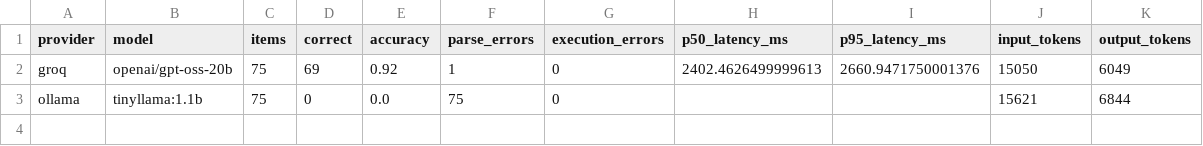
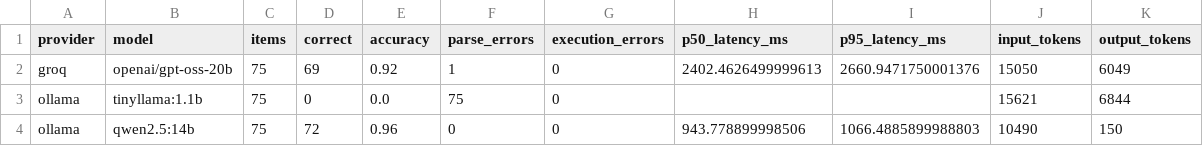
Before and after one commit to Rayene123/sale-support, a CSV file: benchmark/results/summary.csv, drawn as a sheet.

Commit message:
qwen 14b results

```diff
--- a/benchmark/results/summary.csv
+++ b/benchmark/results/summary.csv
@@ -3 +3,2 @@ groq,openai/gpt-oss-20b,75,69,0.92,1,0,2402.4626499999613,2660.9471750001376,150
 ollama,tinyllama:1.1b,75,0,0.0,75,0,,,15621,6844
+ollama,qwen2.5:14b,75,72,0.96,0,0,943.778899998506,1066.4885899988803,10490,150
```
